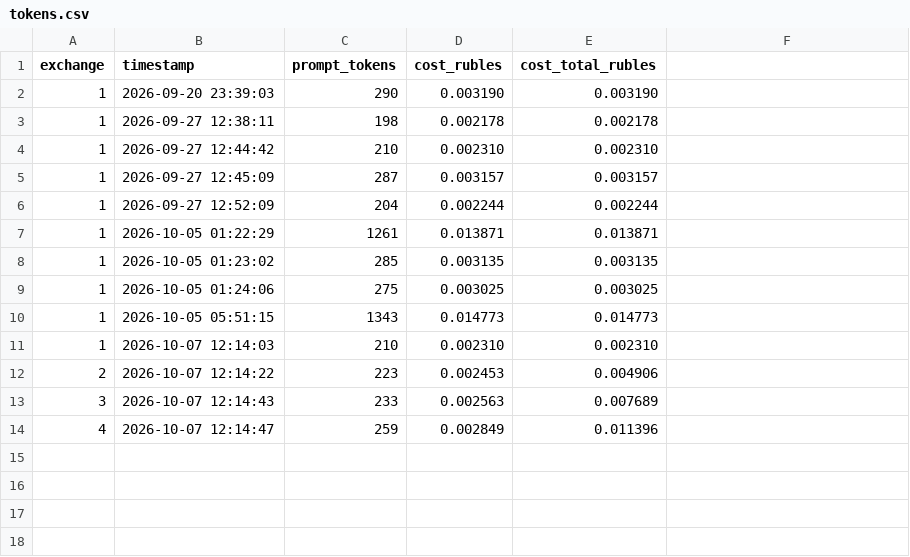
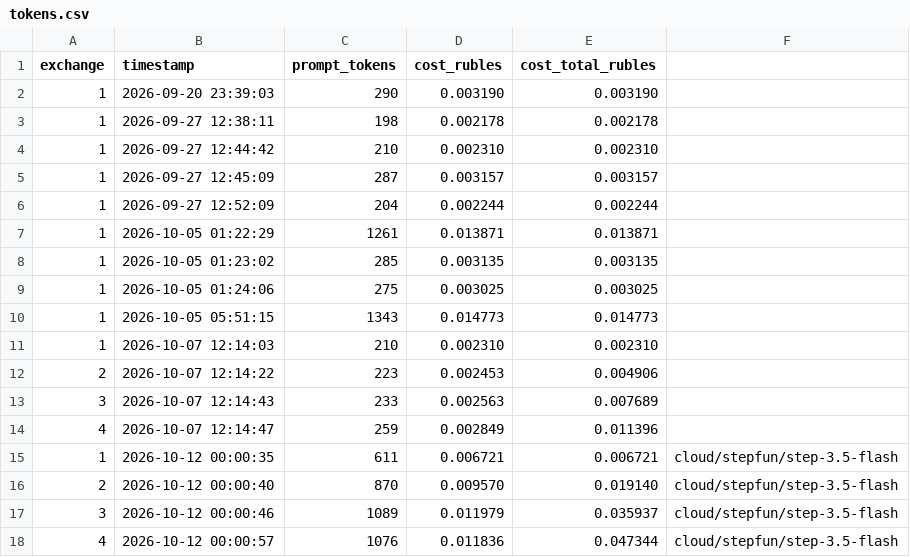
Before and after one commit to galiyanakex-prog/GAL_444, a CSV file: tokens.csv, drawn as a sheet; the diff names each change by its address in the sheet, - before the commit and + after, or states it on an @@ line.

```diff
--- a/tokens.csv
+++ b/tokens.csv
+row 15: 1 | 2026-10-12 00:00:35 | 611 | 0.006721 | 0.006721 | cloud/stepfun/step-3.5-flash
+row 16: 2 | 2026-10-12 00:00:40 | 870 | 0.009570 | 0.019140 | cloud/stepfun/step-3.5-flash
+row 17: 3 | 2026-10-12 00:00:46 | 1089 | 0.011979 | 0.035937 | cloud/stepfun/step-3.5-flash
+row 18: 4 | 2026-10-12 00:00:57 | 1076 | 0.011836 | 0.047344 | cloud/stepfun/step-3.5-flash
```
Also changed, not shown: 15 other files.
